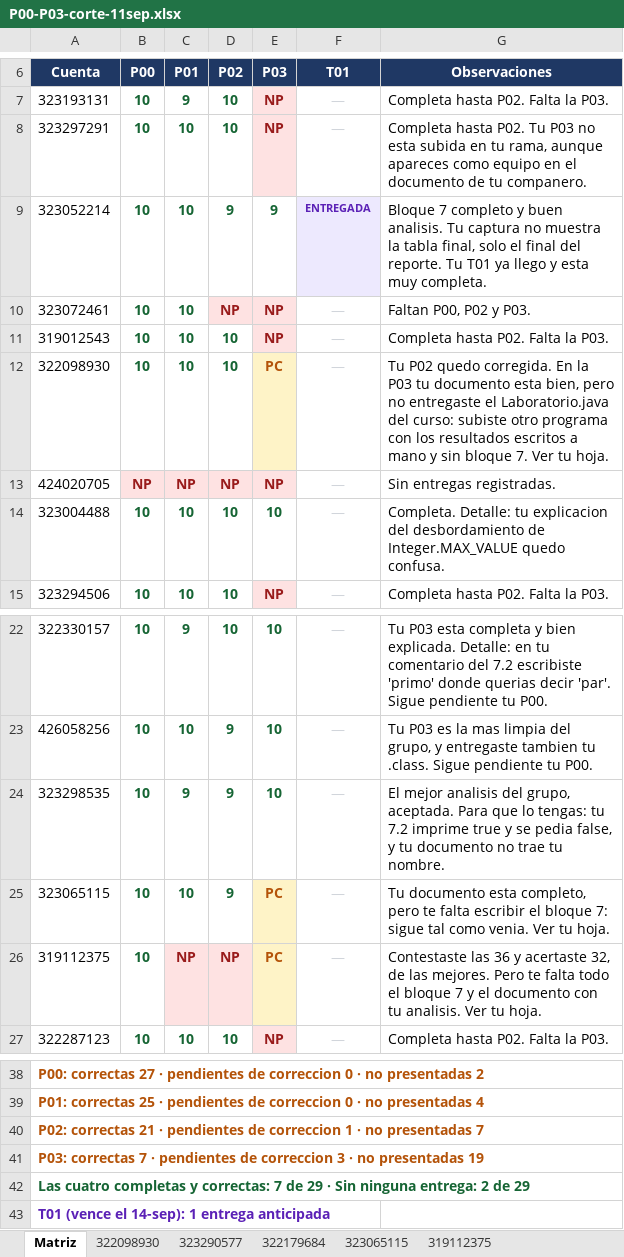
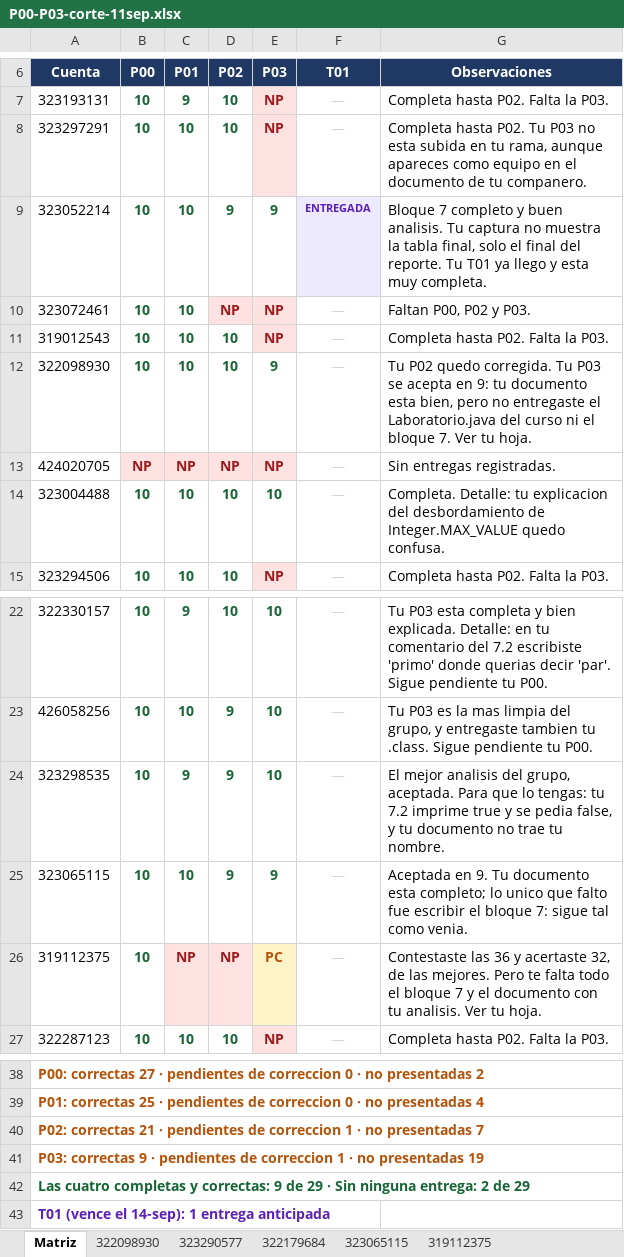
Before and after one commit to OscarRuiz21/mpoo-2027-1, an Excel workbook: calificaciones/P00-P03-corte-11sep.xlsx, sheet Matriz, drawn as a sheet; only a part is shown, gaps mark what is left out; values as stored, in another font and other column widths than the file's, no borders; the diff names each change by its address in the sheet, - before the commit and + after, or states it on an @@ line.

Commit message:
P03: 9 para quienes cumplieron todo salvo el bloque 7

```diff
--- a/calificaciones/P00-P03-corte-11sep.xlsx (sheet Matriz)
+++ b/calificaciones/P00-P03-corte-11sep.xlsx (sheet Matriz)
-E12 (P03): PC
+E12 (P03): 9
@@ E12 fill: #FEF3C7 → none, text colour: #B45309 → #166534 @@
-G12 (Observaciones): …quedo corregida. En la P03 tu documento esta bien, pero no entregaste el Laboratorio.java del curso: subiste otro programa con los resultados escritos a mano y sin bloque 7.…
+G12 (Observaciones): …quedo corregida. Tu P03 se acepta en 9: tu documento esta bien, pero no entregaste el Laboratorio.java del curso ni el bloque 7.…
-E25 (P03): PC
+E25 (P03): 9
@@ E25 fill: #FEF3C7 → none, text colour: #B45309 → #166534 @@
-G25 (Observaciones): Tu documento esta completo, pero te falta escribir el bloque 7: sigue tal como venia. Ver tu hoja.
+G25 (Observaciones): Aceptada en 9. Tu documento esta completo; lo unico que falto fue escribir el bloque 7: sigue tal como venia.
-A41 (Cuenta): P03: correctas 7 · pendientes de correccion 3 · no…
+A41 (Cuenta): P03: correctas 9 · pendientes de correccion 1 · no…
-A42 (Cuenta): …y correctas: 7 de 29…
+A42 (Cuenta): …y correctas: 9 de 29…
```
Also changed, not shown: sheet 323065115, sheet 322098930.
